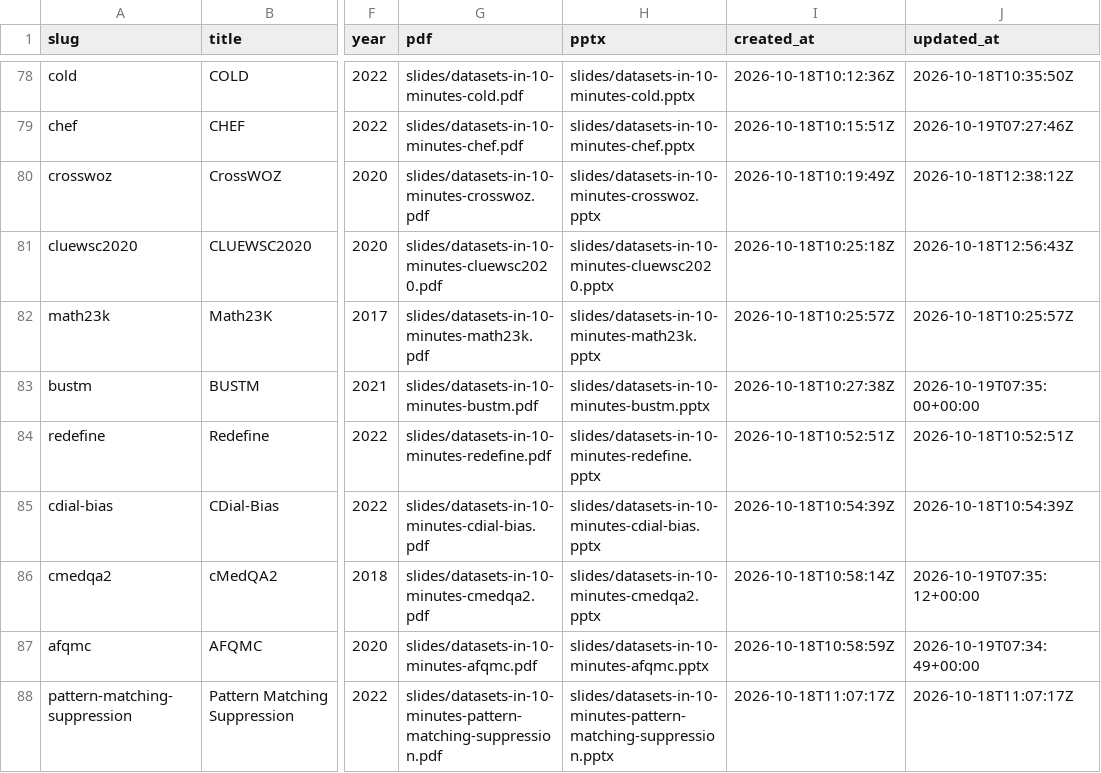
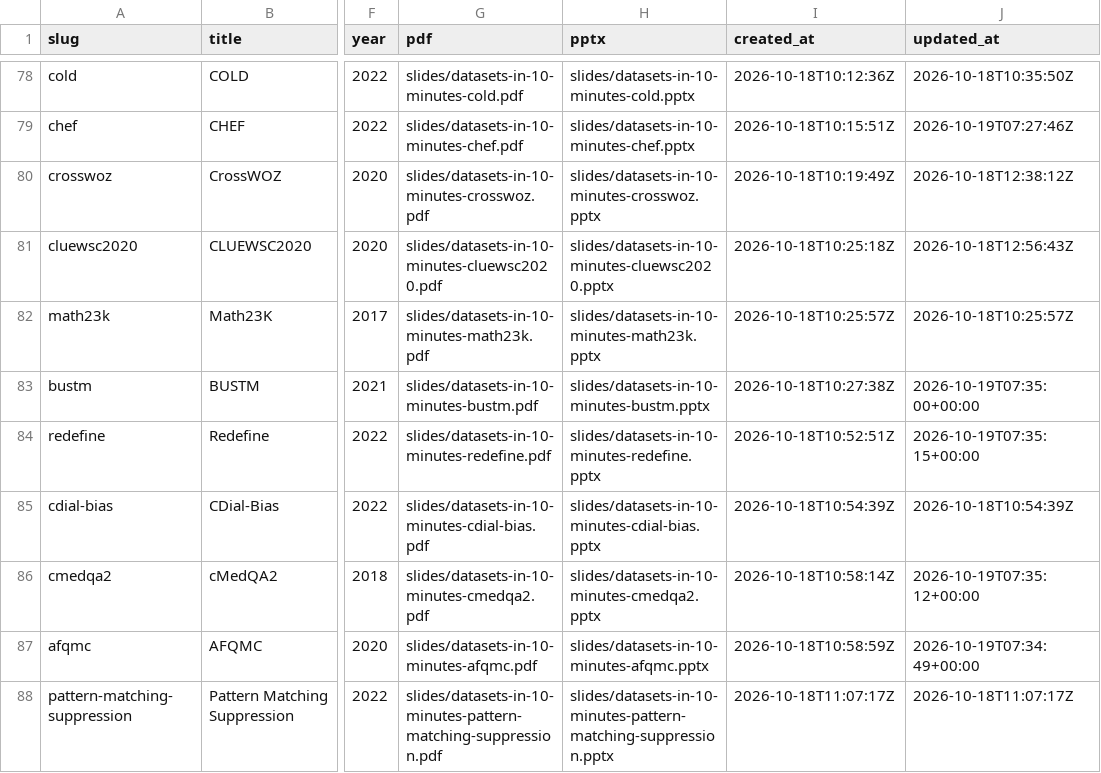
Before and after one commit to sasakiy84/datasets-in-10-minutes, a CSV file: site/datasets.csv, drawn as a sheet; only a part is shown, gaps mark what is left out; the diff names each change by its address in the sheet, - before the commit and + after, or states it on an @@ line.

Commit message:
Improve redefine Japanese and focus the dataset overview on readers

```diff
--- a/site/datasets.csv
+++ b/site/datasets.csv
-J84 (updated_at): 2026-10-18T10:52:51Z
+J84 (updated_at): 2026-10-19T07:35:15+00:00
```
Also changed, not shown: 37 other files.
